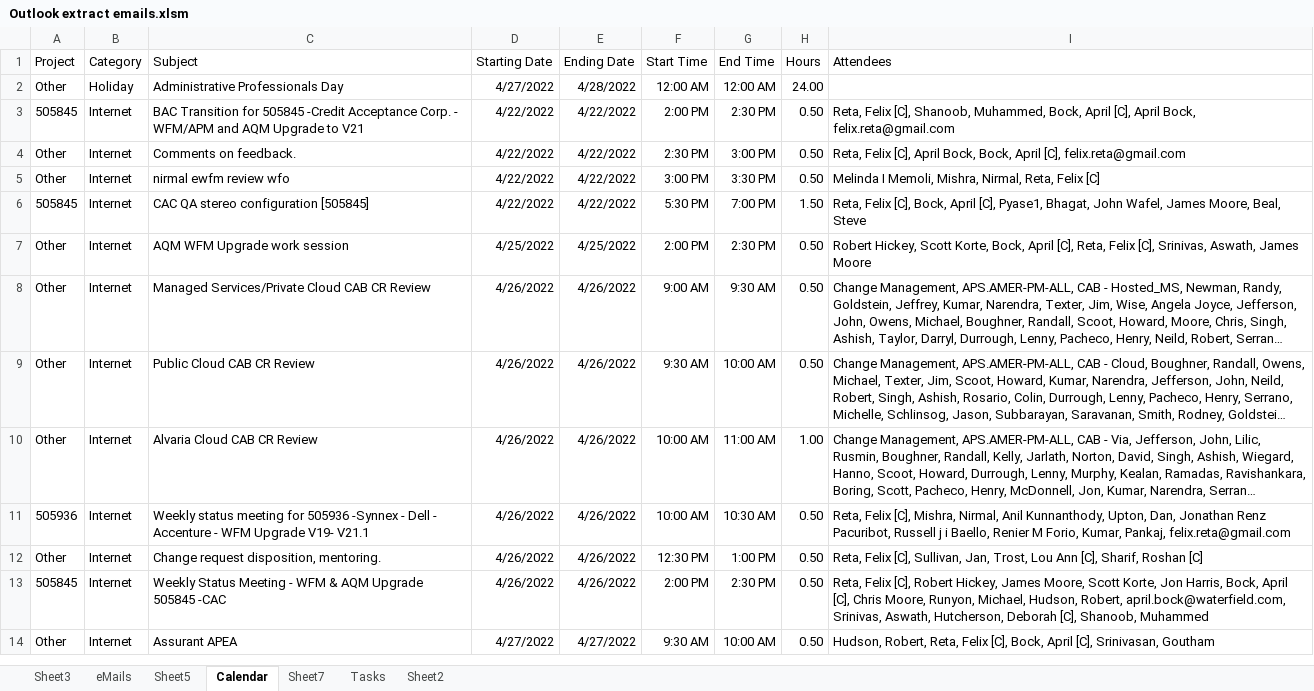
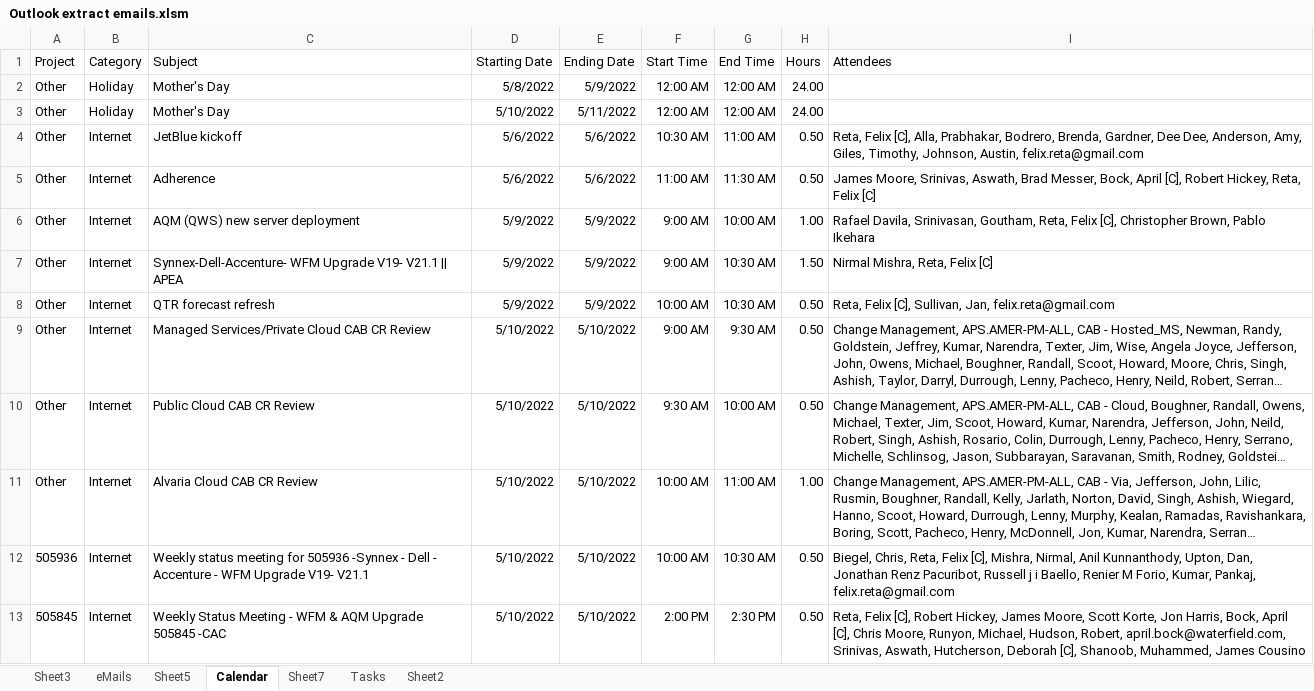
Before and after one commit to elzopi/Elzopi, an Excel workbook: Outlook extract emails.xlsm, sheet Calendar, drawn as a sheet; only a part is shown; long unchanged cells end in …; values as stored, in another font and other column widths than the file's, no borders; table styles not drawn; removed rows and columns are numbered as before the commit, all else as after; the diff covers the shown part only; the diff names each change by its address in the sheet, - before the commit and + after, or states it on an @@ line.

Commit message:
Excel with VBA to process Outlook
Extracts emails, tasks and calendar entries to summarize work by project

```diff
--- a/Outlook extract emails.xlsm (sheet Calendar)
+++ b/Outlook extract emails.xlsm (sheet Calendar)
-C2 (Subject): Administrative Professionals Day
+C2 (Subject): Mother's Day
-D2 (Starting Date): 4/27/2022
+D2 (Starting Date): 5/8/2022
-E2 (Ending Date): 4/28/2022
+E2 (Ending Date): 5/9/2022
-row 3: 505845 | Internet | BAC Transition for 505845 -Credit Acceptance Corp. - WFM/APM and AQM Upgrade to V21 | 4/22/2022 | 4/22/2022 | 2:00 PM | 2:30 PM | 0.50 | Reta, Felix [C], Shanoob, Muhammed, Bock, April [C], April Bock, felix.reta@gmail.com
+row 3: Other | Holiday | Mother's Day | 5/10/2022 | 5/11/2022 | 12:00 AM | 12:00 AM | 24.00
-C4 (Subject): Comments on feedback.
+C4 (Subject): JetBlue kickoff
-D4:D5 (Starting Date): 4/22/2022
+D4:D5 (Starting Date): 5/6/2022
-E4:E5 (Ending Date): 4/22/2022
+E4:E5 (Ending Date): 5/6/2022
-F4 (Start Time): 2:30 PM
+F4 (Start Time): 10:30 AM
-G4 (End Time): 3:00 PM
+G4 (End Time): 11:00 AM
-I4 (Attendees): …Felix [C], April Bock, Bock, April [C], felix.reta@gmail.com
+I4 (Attendees): …Felix [C], Alla, Prabhakar, Bodrero, Brenda, Gardner, Dee Dee, Anderson, Amy, Giles, Timothy, Johnson, Austin, felix.reta@gmail.com
-C5 (Subject): nirmal ewfm review wfo
+C5 (Subject): Adherence
-F5 (Start Time): 3:00 PM
+F5 (Start Time): 11:00 AM
-G5 (End Time): 3:30 PM
+G5 (End Time): 11:30 AM
-I5 (Attendees): Melinda I Memoli, Mishra, Nirmal, Reta, Felix…
+I5 (Attendees): James Moore, Srinivas, Aswath, Brad Messer, Bock, April [C], Robert Hickey, Reta, Felix…
-row 6: 505845 | Internet | CAC QA stereo configuration [505845] | 4/22/2022 | 4/22/2022 | 5:30 PM | 7:00 PM | 1.50 | Reta, Felix [C], Bock, April [C], Pyase1, Bhagat, John Wafel, James Moore, Beal, Steve
+row 6: Other | Internet | AQM (QWS) new server deployment | 5/9/2022 | 5/9/2022 | 9:00 AM | 10:00 AM | 1.00 | Rafael Davila, Srinivasan, Goutham, Reta, Felix [C], Christopher Brown, Pablo Ikehara
+row 7: Other | Internet | Synnex-Dell-Accenture- WFM Upgrade V19- V21.1 || APEA | 5/9/2022 | 5/9/2022 | 9:00 AM | 10:30 AM | 1.50 | Nirmal Mishra, Reta, Felix [C]
-C8 (Subject): AQM WFM Upgrade work session
+C8 (Subject): QTR forecast refresh
-D8 (Starting Date): 4/25/2022
+D8 (Starting Date): 5/9/2022
-E8 (Ending Date): 4/25/2022
+E8 (Ending Date): 5/9/2022
-F8 (Start Time): 2:00 PM
+F8 (Start Time): 10:00 AM
-G8 (End Time): 2:30 PM
+G8 (End Time): 10:30 AM
-I8 (Attendees): Robert Hickey, Scott Korte, Bock, April [C], Reta, Felix [C], Srinivas, Aswath, James Moore
+I8 (Attendees): Reta, Felix [C], Sullivan, Jan, felix.reta@gmail.com
-D9:D12 (Starting Date): 4/26/2022
+D9:D12 (Starting Date): 5/10/2022
-E9:E12 (Ending Date): 4/26/2022
+E9:E12 (Ending Date): 5/10/2022
-I12 (Attendees): Reta, Felix…
+I12 (Attendees): Biegel, Chris, Reta, Felix…
-row 12: Other | Internet | Change request disposition, mentoring. | 4/26/2022 | 4/26/2022 | 12:30 PM | 1:00 PM | 0.50 | Reta, Felix [C], Sullivan, Jan, Trost, Lou Ann [C], Sharif, Roshan [C]
-D13 (Starting Date): 4/26/2022
+D13 (Starting Date): 5/10/2022
-E13 (Ending Date): 4/26/2022
+E13 (Ending Date): 5/10/2022
-I13 (Attendees): …[C], Shanoob, Muhammed
+I13 (Attendees): …[C], Shanoob, Muhammed, James Cousino
-row 14: Other | Internet | Assurant APEA | 4/27/2022 | 4/27/2022 | 9:30 AM | 10:00 AM | 0.50 | Hudson, Robert, Reta, Felix [C], Bock, April [C], Srinivasan, Goutham
```
Also changed, not shown: 6 added rows, 5 removed rows and 63 edited cells elsewhere in this sheet, sheet eMails, sheet Tasks, sheet Sheet3, sheet Sheet7, sheet Sheet5, hidden cells.
